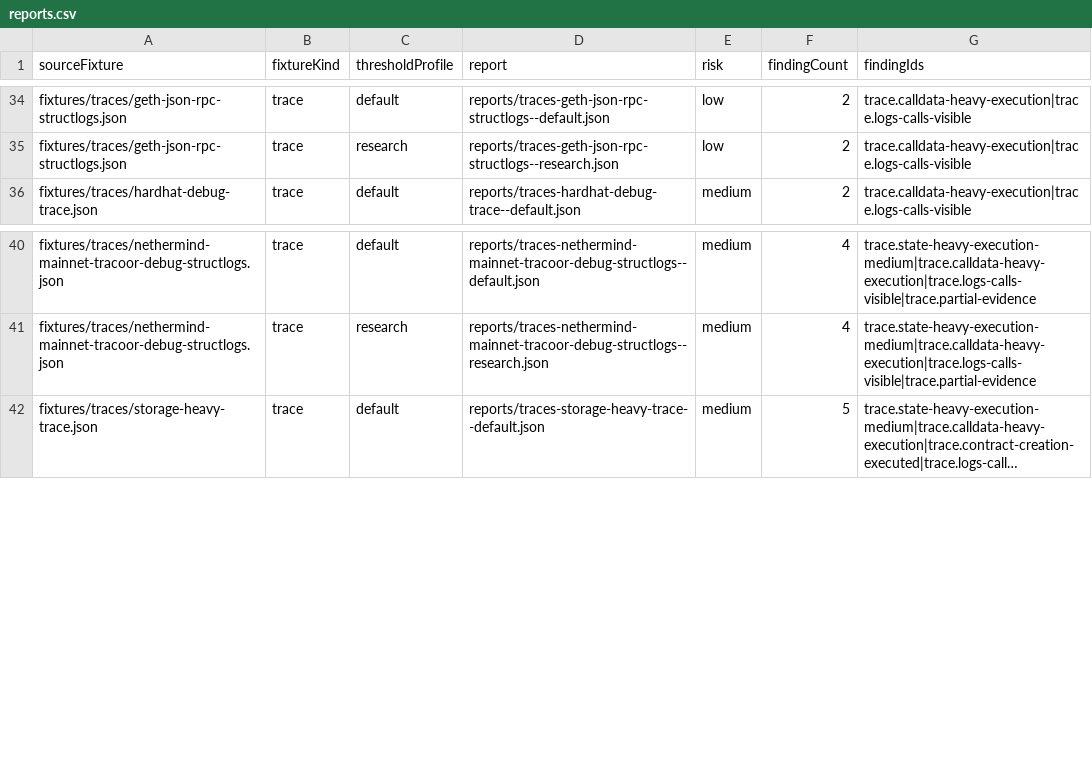
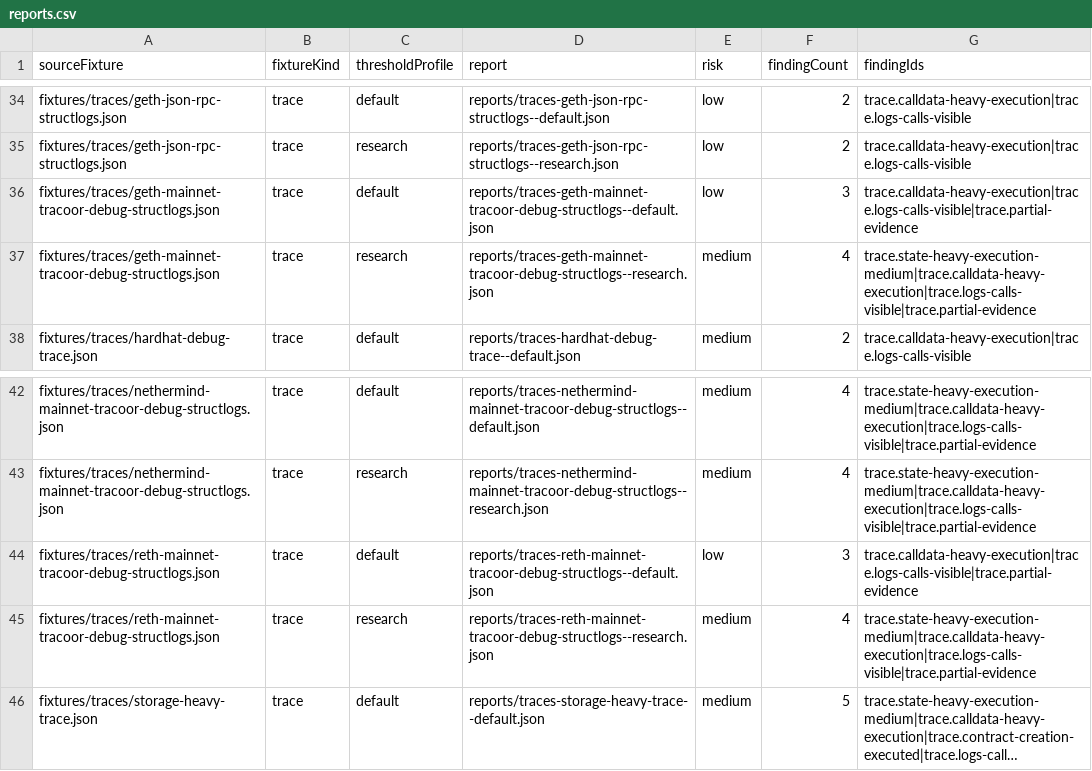
Before and after one commit to CruzMolina/glamsterdam-compat-lab, a CSV file: datasets/public-seed/reports.csv, drawn as a sheet; only a part is shown, gaps mark what is left out; long unchanged cells end in …; the diff names each change by its address in the sheet, - before the commit and + after, or states it on an @@ line.

```diff
--- a/datasets/public-seed/reports.csv
+++ b/datasets/public-seed/reports.csv
+row 36: fixtures/traces/geth-mainnet-tracoor-debug-structlogs.json | trace | default | reports/traces-geth-mainnet-tracoor-debug-structlogs--default.json | low | 3 | trace.calldata-heavy-execution|trace.logs-calls-visible|trace.partial-evidence
+row 37: fixtures/traces/geth-mainnet-tracoor-debug-structlogs.json | trace | research | reports/traces-geth-mainnet-tracoor-debug-structlogs--research.json | medium | 4 | trace.state-heavy-execution-medium|trace.calldata-heavy-execution|trace.logs-calls-visible|trace.partial-evidence
+row 44: fixtures/traces/reth-mainnet-tracoor-debug-structlogs.json | trace | default | reports/traces-reth-mainnet-tracoor-debug-structlogs--default.json | low | 3 | trace.calldata-heavy-execution|trace.logs-calls-visible|trace.partial-evidence
+row 45: fixtures/traces/reth-mainnet-tracoor-debug-structlogs.json | trace | research | reports/traces-reth-mainnet-tracoor-debug-structlogs--research.json | medium | 4 | trace.state-heavy-execution-medium|trace.calldata-heavy-execution|trace.logs-calls-visible|trace.partial-evidence
```
Also changed, not shown: datasets/public-seed/findings.csv, datasets/public-seed/summary.csv, 16 other files.
